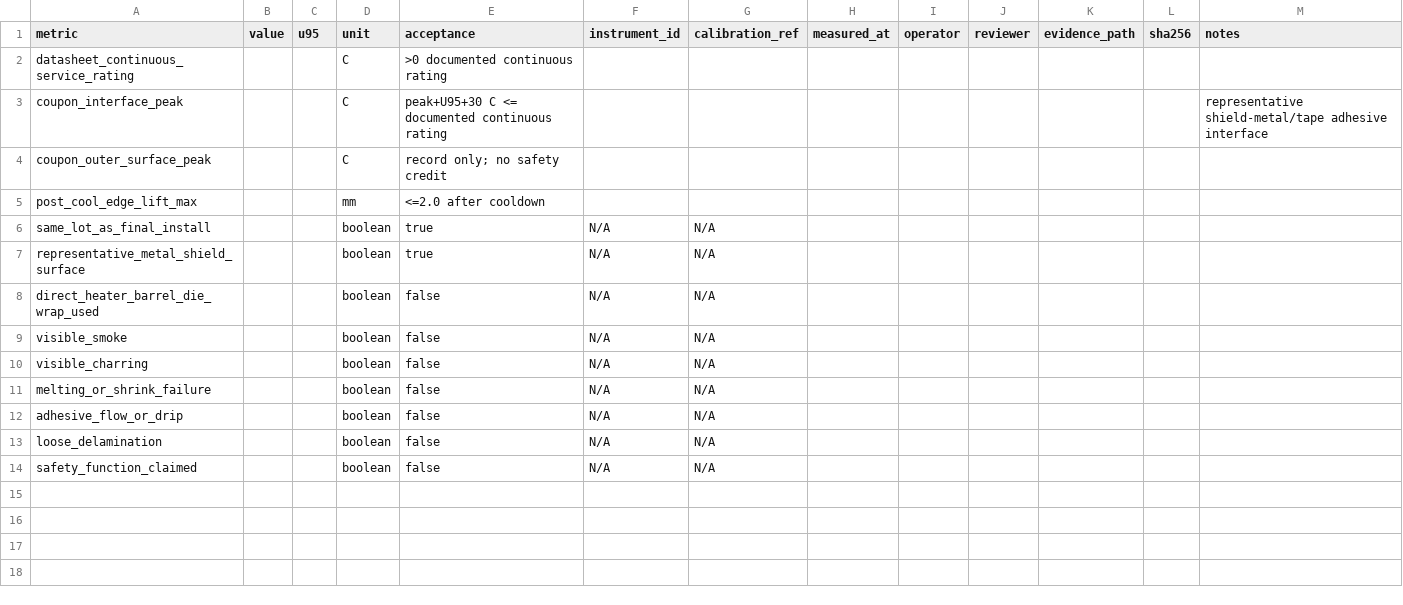
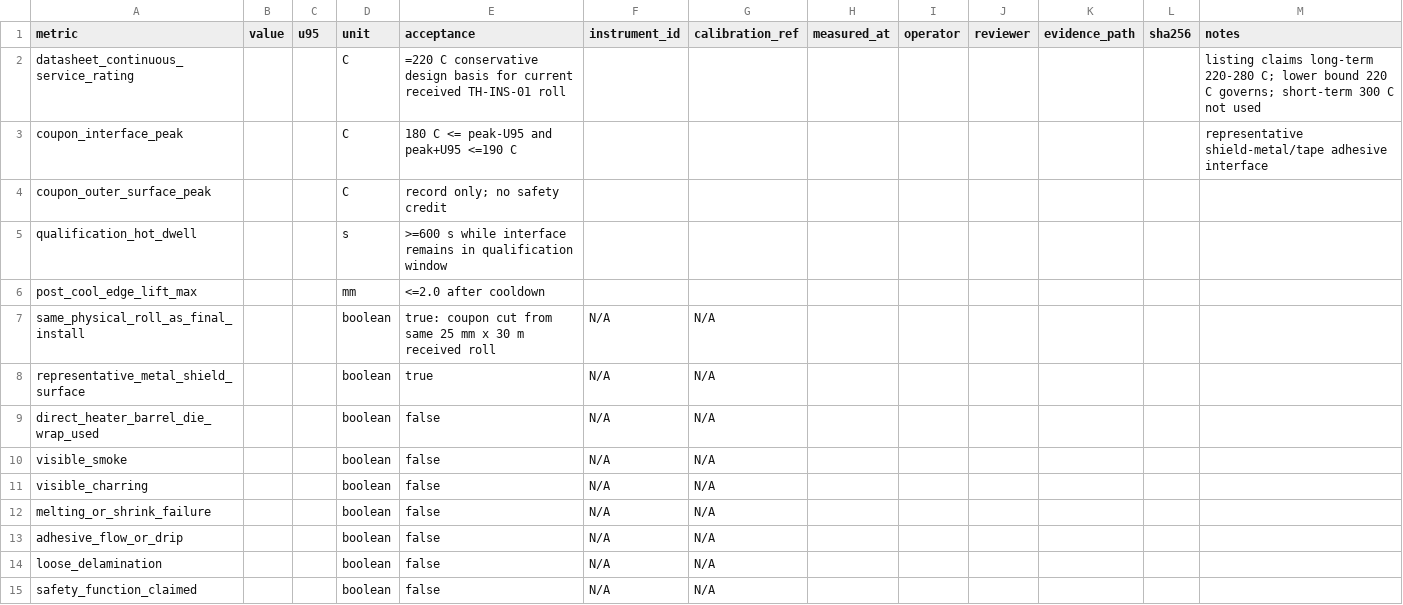
Before and after one commit to snowman0919/PLA-PET-Recycling-Lab, a CSV file: validation/physical_v08/templates/s4_thermal_barrier_tape_smoke.csv, drawn as a sheet.

Commit message:
feat(v0.8): bind received PI tape to 220C design basis

```diff
--- a/validation/physical_v08/templates/s4_thermal_barrier_tape_smoke.csv
+++ b/validation/physical_v08/templates/s4_thermal_barrier_tape_smoke.csv
@@ -1,7 +1,8 @@
 metric,value,u95,unit,acceptance,instrument_id,calibration_ref,measured_at,operator,reviewer,evidence_path,sha256,notes
-datasheet_continuous_service_rating,,,C,>0 documented continuous rating,,,,,,,,
-coupon_interface_peak,,,C,peak+U95+30 C <= documented continuous rating,,,,,,,,representative shield-metal/tape adhesive interface
+datasheet_continuous_service_rating,,,C,=220 C conservative design basis for current received TH-INS-01 roll,,,,,,,,listing claims long-term 220-280 C; lower bound 220 C governs; short-term 300 C not used
+coupon_interface_peak,,,C,180 C <= peak-U95 and peak+U95 <=190 C,,,,,,,,representative shield-metal/tape adhesive interface
 coupon_outer_surface_peak,,,C,record only; no safety credit,,,,,,,,
+qualification_hot_dwell,,,s,>=600 s while interface remains in qualification window,,,,,,,,
 post_cool_edge_lift_max,,,mm,<=2.0 after cooldown,,,,,,,,
-same_lot_as_final_install,,,boolean,true,N/A,N/A,,,,,,
+same_physical_roll_as_final_install,,,boolean,true: coupon cut from same 25 mm x 30 m received roll,N/A,N/A,,,,,,
 representative_metal_shield_surface,,,boolean,true,N/A,N/A,,,,,,
```
Also changed, not shown: bom/bom.csv, validation/physical_v08/inventory_confirmation.csv, 15 other files.
